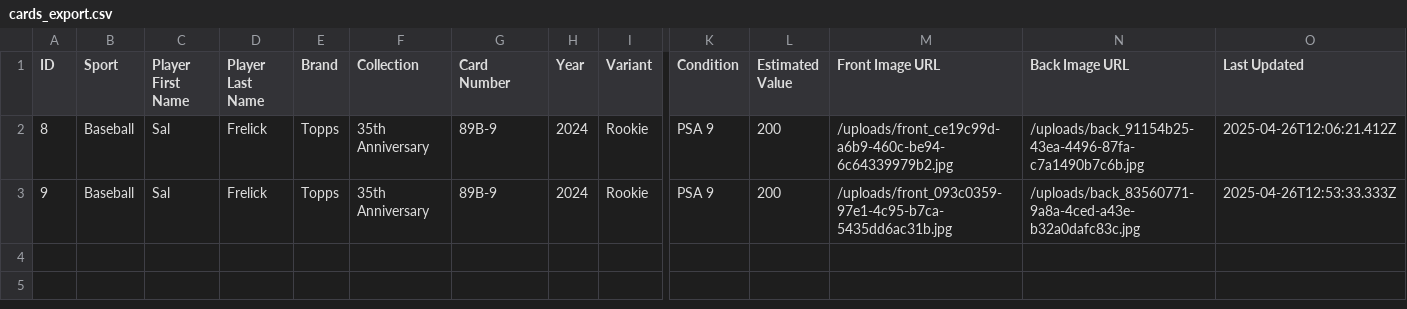
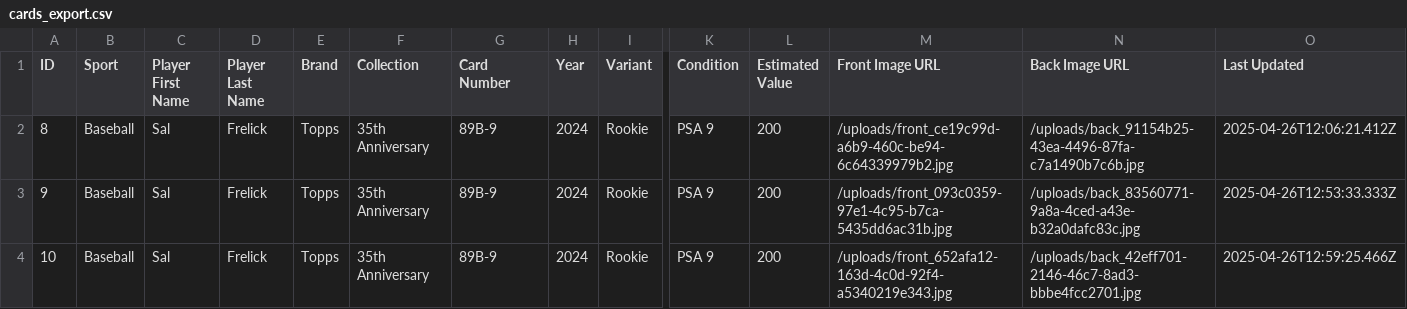
Before and after one commit to scsoccer1617/PackScan, a CSV file: exports/cards_export.csv, drawn as a sheet; only a part is shown, gaps mark what is left out; rows hold the shown columns only; the diff names each change by its address in the sheet, - before the commit and + after, or states it on an @@ line.

```diff
--- a/exports/cards_export.csv
+++ b/exports/cards_export.csv
+row 4: 10 | Baseball | Sal | Frelick | Topps | 35th Anniversary | 89B-9 | 2024 | Rookie | PSA 9 | 200 | /uploads/front_652afa12-163d-4c0d-92f4-a5340219e343.jpg | /uploads/back_42eff701-2146-46c7-8ad3-bbbe4fcc2701.jpg | 2025-04-26T12:59:25.466Z
```
Also changed, not shown: 1 other file.
